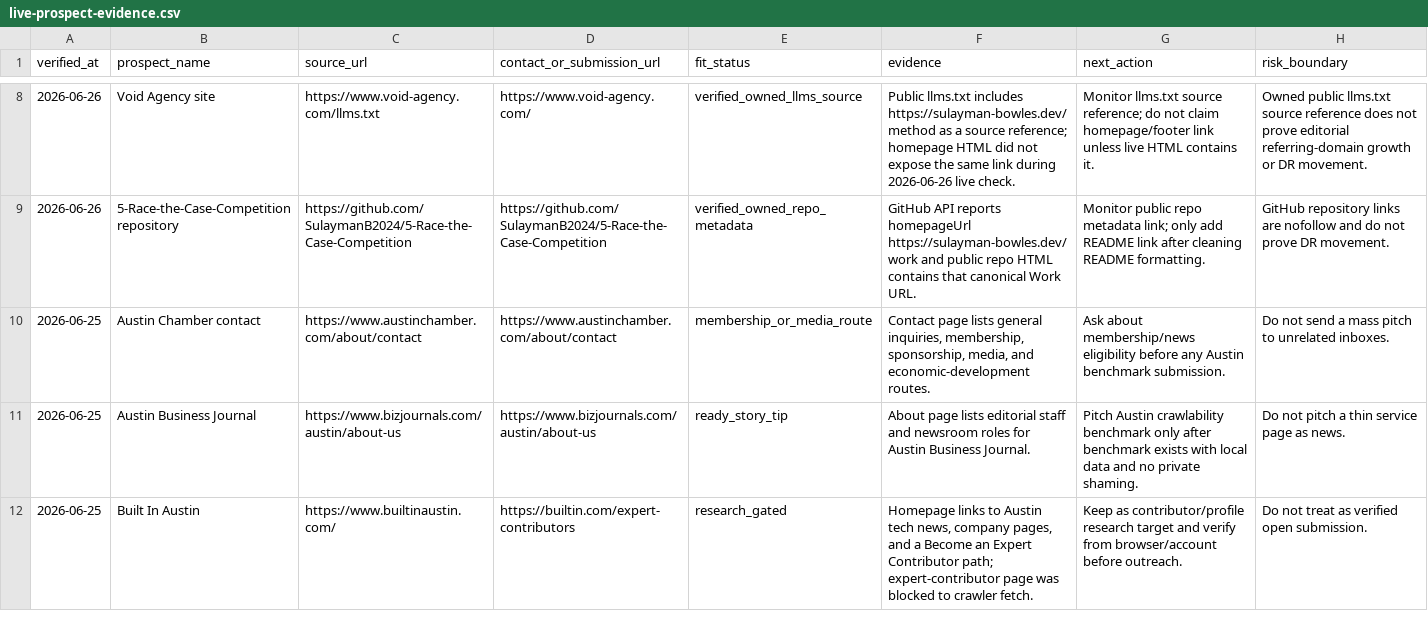
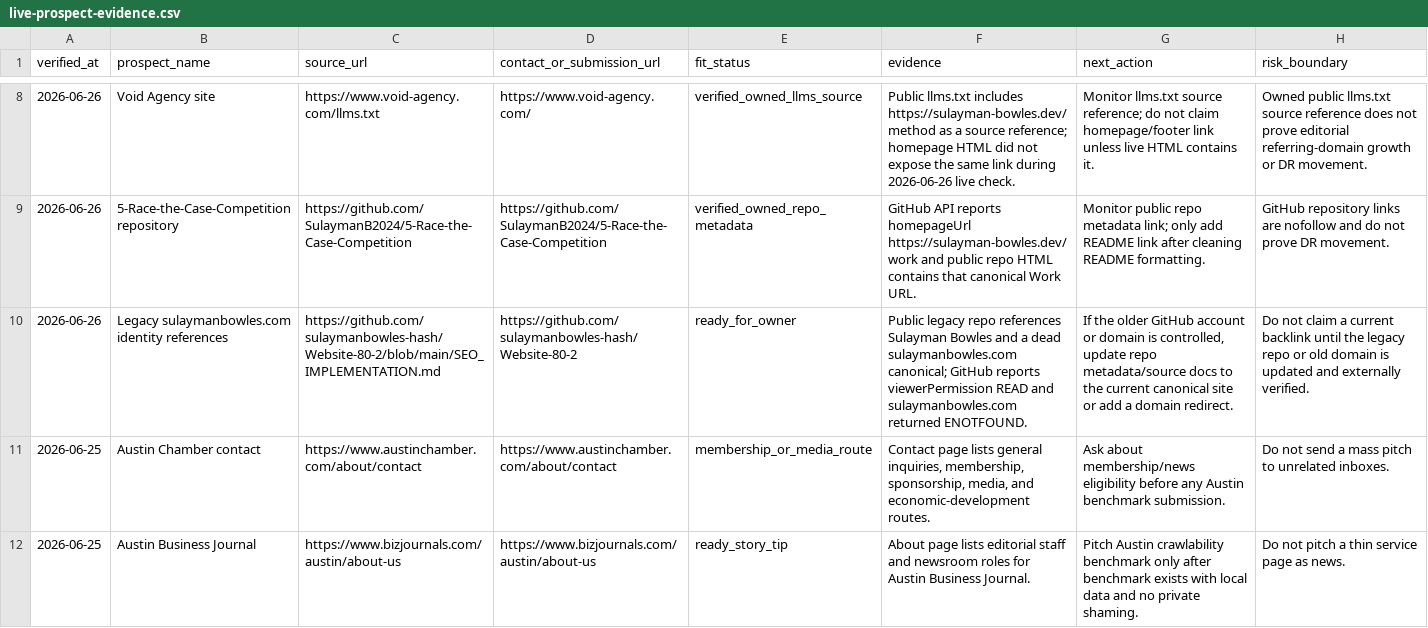
Before and after one commit to SulaymanB2024/Portfolio_Site, a CSV file: docs/link-building/live-prospect-evidence.csv, drawn as a sheet; only a part is shown, gaps mark what is left out; the shorter side is filled out with more unchanged rows; the diff names each change by its address in the sheet, - before the commit and + after, or states it on an @@ line.

Commit message:
docs(linkbuilding): track legacy identity reclamation

```diff
--- a/docs/link-building/live-prospect-evidence.csv
+++ b/docs/link-building/live-prospect-evidence.csv
+row 10: 2026-06-26 | Legacy sulaymanbowles.com identity references | https://github.com/sulaymanbowles-hash/Website-80-2/blob/main/SEO_IMPLEMENTATION.md | https://github.com/sulaymanbowles-hash/Website-80-2 | ready_for_owner | Public legacy repo references Sulayman Bowles and a dead sulaymanbowles.com canonical; GitHub reports viewerPermission READ and sulaymanbowles.com returned ENOTFOUND. | If the older GitHub account or domain is controlled, update repo metadata/source docs to the current canonical site or add a domain redirect. | Do not claim a current backlink until the legacy repo or old domain is updated and externally verified.
```
Also changed, not shown: docs/link-building/launch-queue.csv, docs/link-building/outreach-outcome-log.csv, 3 other files.
